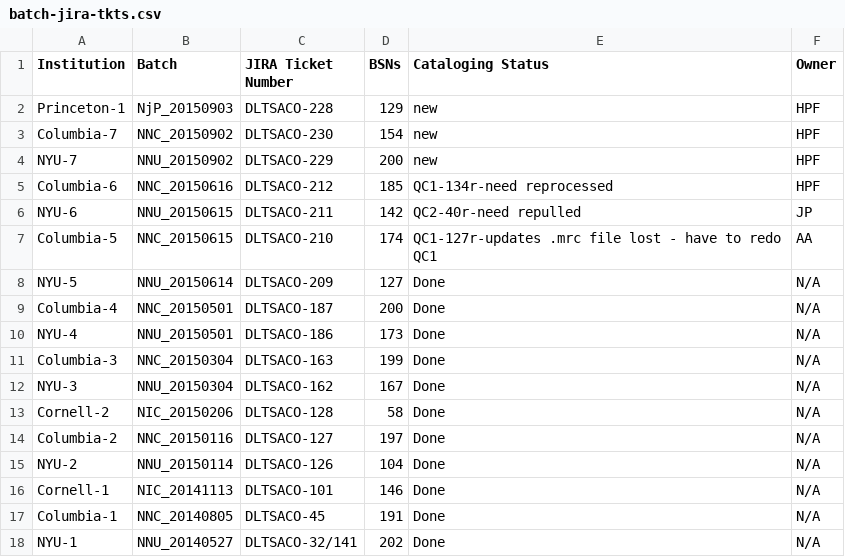
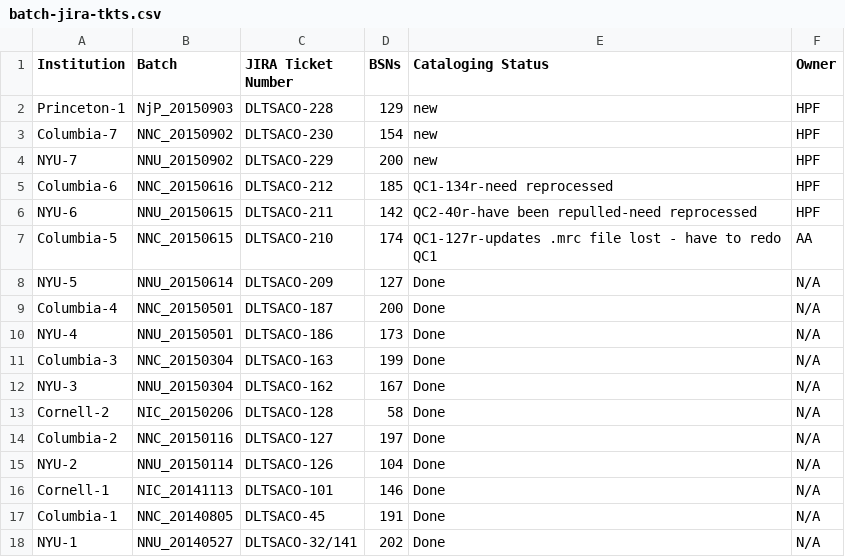
Before and after one commit to NYULibraries/aco-karms, a CSV file: work/batch-jira-tkts.csv, drawn as a sheet.

Commit message:
Update batch-jira-tkts.csv

```diff
--- a/work/batch-jira-tkts.csv
+++ b/work/batch-jira-tkts.csv
@@ -5,3 +5,3 @@ NYU-7,NNU_20150902,DLTSACO-229,200,new,HPF
 Columbia-6,NNC_20150616,DLTSACO-212,185,QC1-134r-need reprocessed,HPF
-NYU-6,NNU_20150615,DLTSACO-211,142,QC2-40r-need repulled,JP
+NYU-6,NNU_20150615,DLTSACO-211,142,QC2-40r-have been repulled-need reprocessed,HPF
 Columbia-5,NNC_20150615,DLTSACO-210,174,QC1-127r-updates .mrc file lost - have to redo QC1,AA
```
